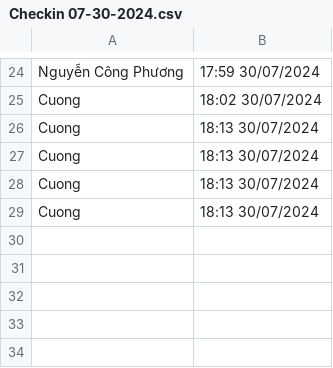
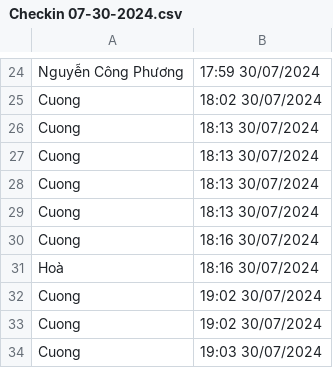
Before and after one commit to Cuaconca/03-Demo-Face-Detect, a CSV file: public/csv/Checkin 07-30-2024.csv, drawn as a sheet; only a part is shown, gaps mark what is left out; the diff names each change by its address in the sheet, - before the commit and + after, or states it on an @@ line.

```diff
--- a/public/csv/Checkin 07-30-2024.csv
+++ b/public/csv/Checkin 07-30-2024.csv
+row 30: Cuong | 18:16 30/07/2024
+row 31: Hoà | 18:16 30/07/2024
+row 32: Cuong | 19:02 30/07/2024
+row 33: Cuong | 19:02 30/07/2024
+row 34: Cuong | 19:03 30/07/2024
```
Also changed, not shown: 6 other files.
